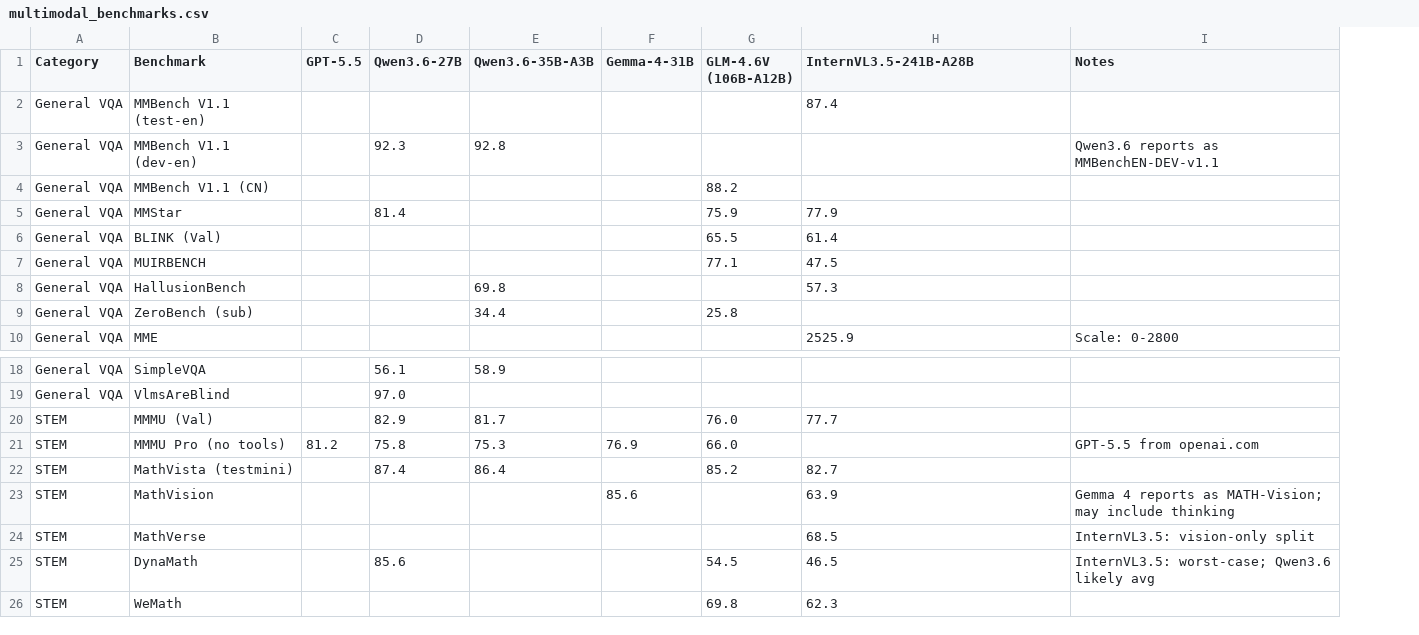
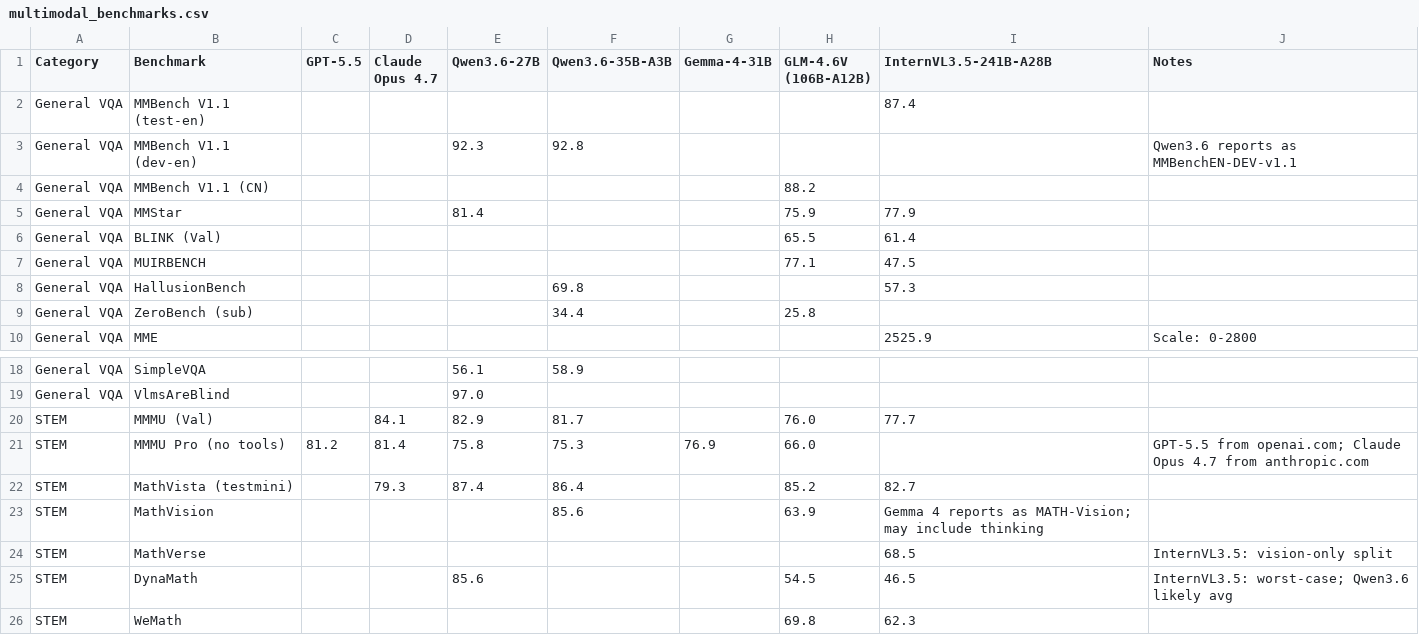
Before and after one commit to Lewington-pitsos/strange-evals-slides, a CSV file: multimodal_benchmarks.csv, drawn as a sheet; only a part is shown, gaps mark what is left out; addresses are those after the commit; the diff names each change by its address in the sheet, - before the commit and + after, or states it on an @@ line.

Commit message:
added claude

```diff
--- a/multimodal_benchmarks.csv
+++ b/multimodal_benchmarks.csv
+column D (Claude Opus 4.7), rows 20-22: 84.1 | 81.4 | 79.3
-J21 (Notes): GPT-5.5 from openai.com
+J21 (Notes): GPT-5.5 from openai.com; Claude Opus 4.7 from anthropic.com
-F23 (Qwen3.6-35B-A3B): (empty)
+F23 (Qwen3.6-35B-A3B): 85.6
-G23 (Gemma-4-31B): 85.6
+G23 (Gemma-4-31B): (empty)
-H23 (GLM-4.6V (106B-A12B)): (empty)
+H23 (GLM-4.6V (106B-A12B)): 63.9
-I23 (InternVL3.5-241B-A28B): 63.9
+I23 (InternVL3.5-241B-A28B): Gemma 4 reports as MATH-Vision; may include thinking
-J23 (Notes): Gemma 4 reports as MATH-Vision; may include thinking
+J23 (Notes): (empty)
```
Also changed, not shown: 9 other files.
